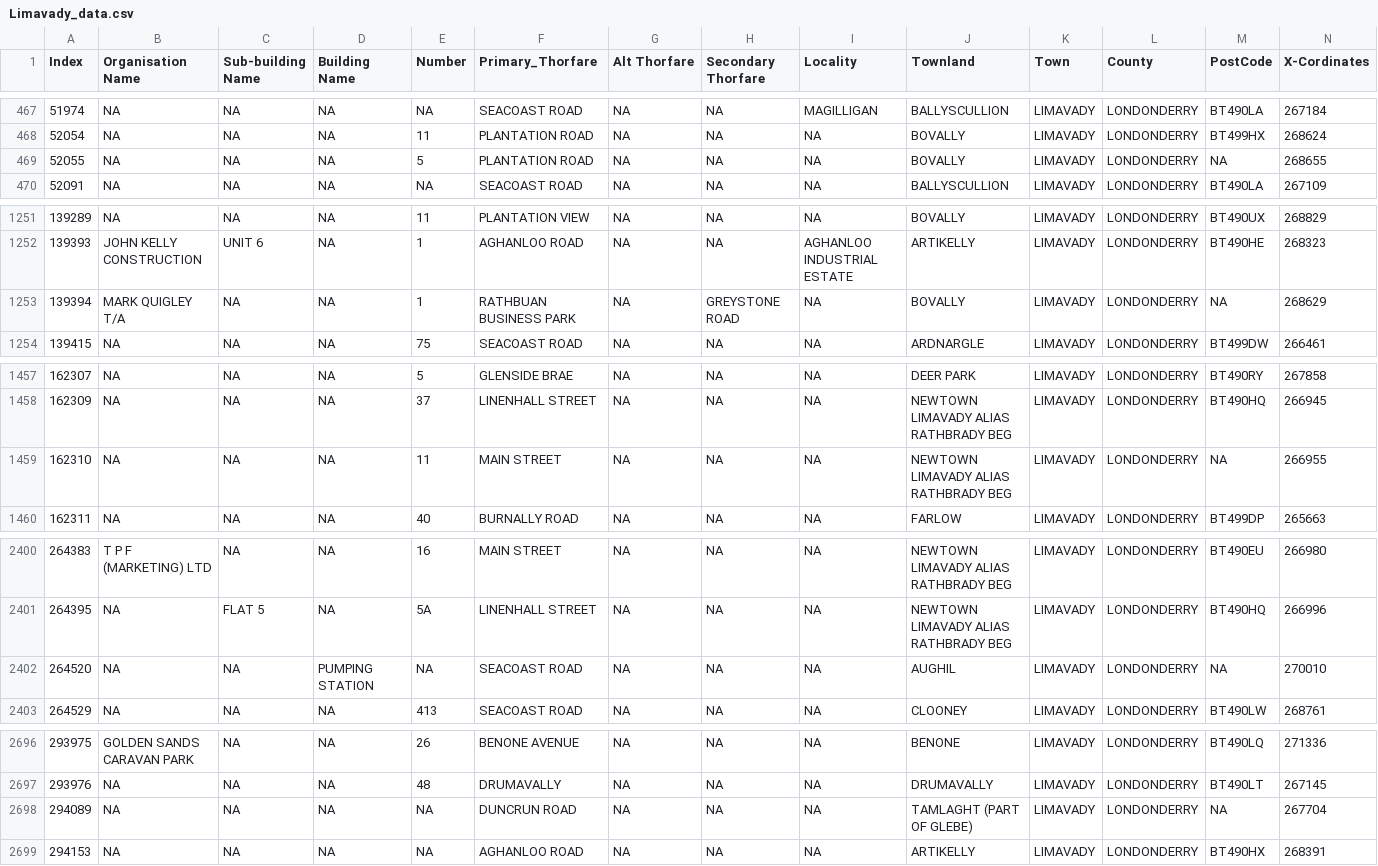
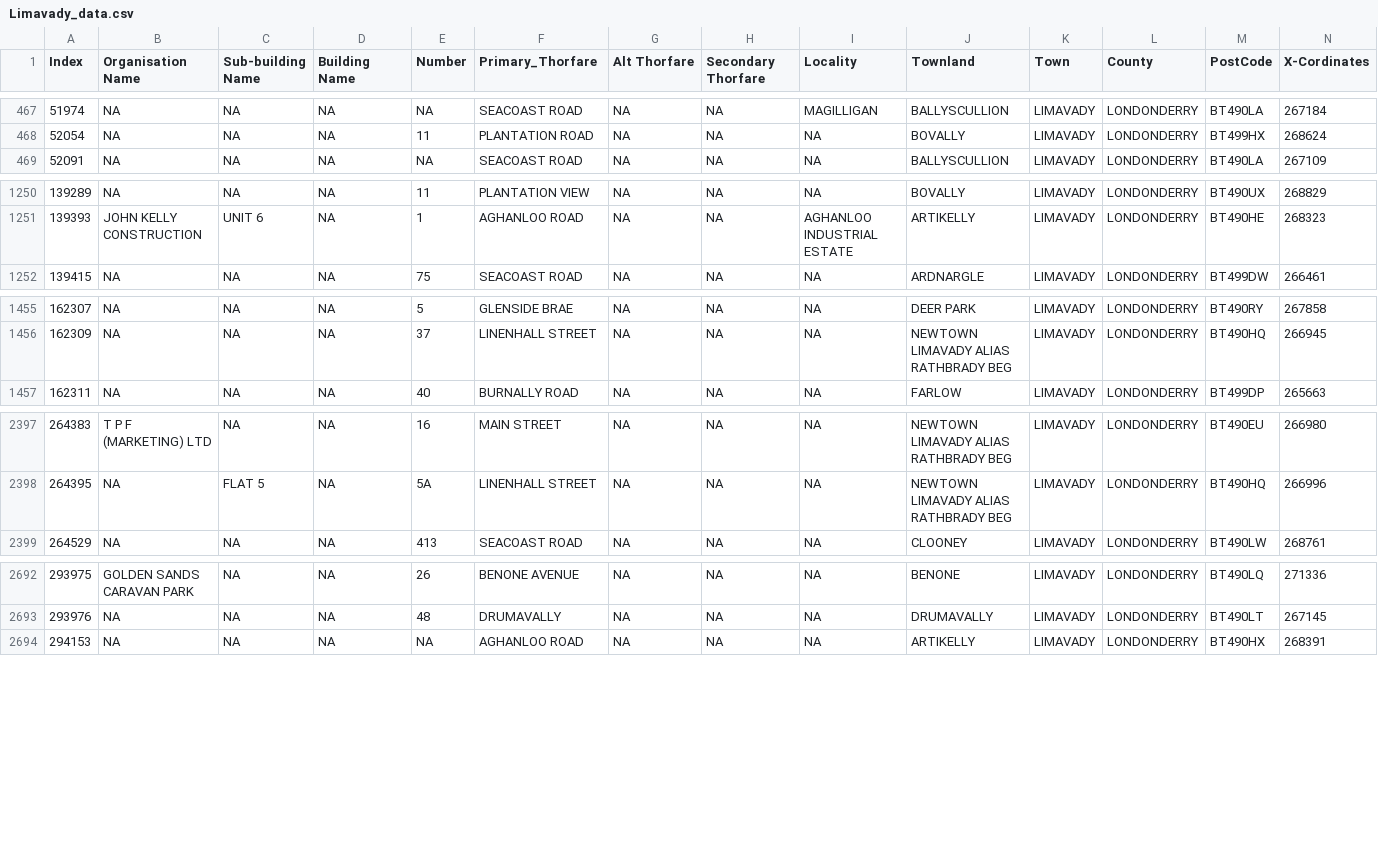
Before and after one commit to murthysn18/Data_Science, a CSV file: CA2/NIPostCodesData/Limavady_data.csv, drawn as a sheet; only a part is shown, gaps mark what is left out; rows hold the shown columns only; the diff covers the shown part only; the diff names each change by its address in the sheet, - before the commit and + after, or states it on an @@ line.

```diff
--- a/CA2/NIPostCodesData/Limavady_data.csv
+++ b/CA2/NIPostCodesData/Limavady_data.csv
-row 469: 52055 | NA | NA | NA | 5 | PLANTATION ROAD | NA | NA | NA | BOVALLY | LIMAVADY | LONDONDERRY | NA | 268655
-row 1253: 139394 | MARK QUIGLEY T/A | NA | NA | 1 | RATHBUAN BUSINESS PARK | NA | GREYSTONE ROAD | NA | BOVALLY | LIMAVADY | LONDONDERRY | NA | 268629
-row 1459: 162310 | NA | NA | NA | 11 | MAIN STREET | NA | NA | NA | NEWTOWN LIMAVADY ALIAS RATHBRADY BEG | LIMAVADY | LONDONDERRY | NA | 266955
-row 2402: 264520 | NA | NA | PUMPING STATION | NA | SEACOAST ROAD | NA | NA | NA | AUGHIL | LIMAVADY | LONDONDERRY | NA | 270010
-row 2698: 294089 | NA | NA | NA | NA | DUNCRUN ROAD | NA | NA | NA | TAMLAGHT (PART OF GLEBE) | LIMAVADY | LONDONDERRY | NA | 267704
```
Also changed, not shown: 8 removed rows elsewhere in this file, 2 other files.
